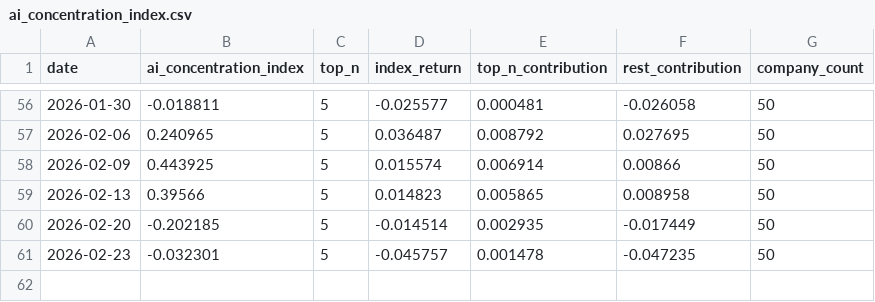
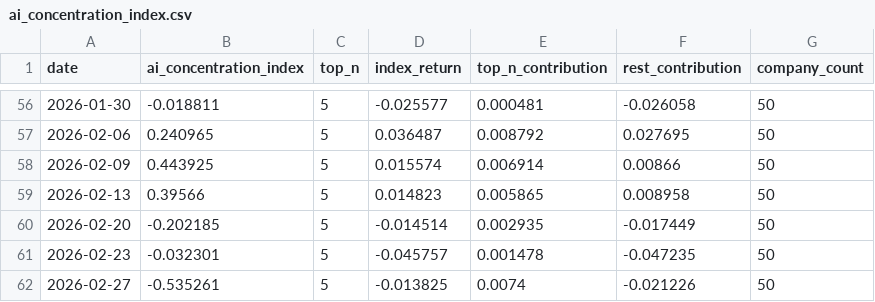
Before and after one commit to cleartake/web, a CSV file: data/ai_concentration_index.csv, drawn as a sheet; only a part is shown, gaps mark what is left out; the diff names each change by its address in the sheet, - before the commit and + after, or states it on an @@ line.

```diff
--- a/data/ai_concentration_index.csv
+++ b/data/ai_concentration_index.csv
+row 62: 2026-02-27 | -0.535261 | 5 | -0.013825 | 0.0074 | -0.021226 | 50
```
Also changed, not shown: data/bubble_index.csv, data/vci_aggregate.csv, 7 other files.
